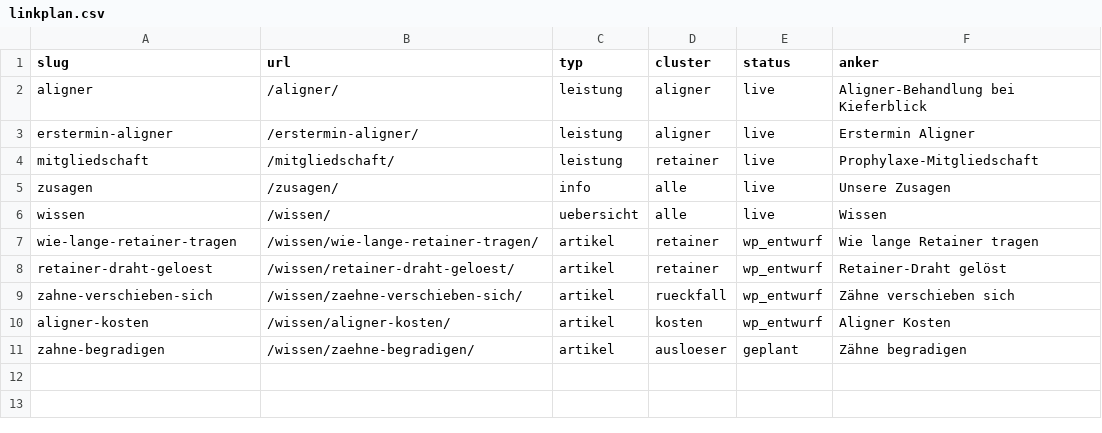
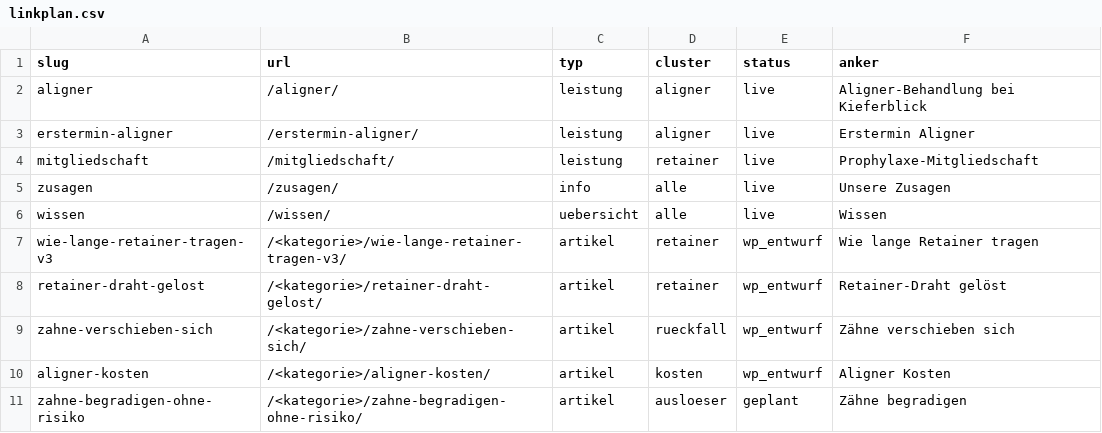
Before and after one commit to nerudasson/kieferblickmarketing, a CSV file: daten/linkplan.csv, drawn as a sheet.

```diff
--- a/daten/linkplan.csv
+++ b/daten/linkplan.csv
@@ -6,6 +6,6 @@ zusagen,/zusagen/,info,alle,live,Unsere Zusagen
 wissen,/wissen/,uebersicht,alle,live,Wissen
-wie-lange-retainer-tragen,/wissen/wie-lange-retainer-tragen/,artikel,retainer,wp_entwurf,Wie lange Retainer tragen
-retainer-draht-geloest,/wissen/retainer-draht-geloest/,artikel,retainer,wp_entwurf,Retainer-Draht gelöst
-zahne-verschieben-sich,/wissen/zaehne-verschieben-sich/,artikel,rueckfall,wp_entwurf,Zähne verschieben sich
-aligner-kosten,/wissen/aligner-kosten/,artikel,kosten,wp_entwurf,Aligner Kosten
-zahne-begradigen,/wissen/zaehne-begradigen/,artikel,ausloeser,geplant,Zähne begradigen
+wie-lange-retainer-tragen-v3,/<kategorie>/wie-lange-retainer-tragen-v3/,artikel,retainer,wp_entwurf,Wie lange Retainer tragen
+retainer-draht-gelost,/<kategorie>/retainer-draht-gelost/,artikel,retainer,wp_entwurf,Retainer-Draht gelöst
+zahne-verschieben-sich,/<kategorie>/zahne-verschieben-sich/,artikel,rueckfall,wp_entwurf,Zähne verschieben sich
+aligner-kosten,/<kategorie>/aligner-kosten/,artikel,kosten,wp_entwurf,Aligner Kosten
+zahne-begradigen-ohne-risiko,/<kategorie>/zahne-begradigen-ohne-risiko/,artikel,ausloeser,geplant,Zähne begradigen
```
Also changed, not shown: 1 other file.
